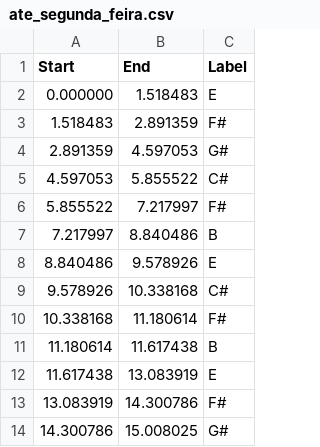
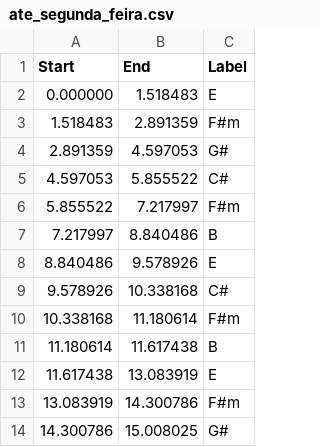
Before and after one commit to RodrigoPita/TCC, a CSV file: Data/MPB Labels/ate_segunda_feira.csv, drawn as a sheet.

```diff
--- a/Data/MPB Labels/ate_segunda_feira.csv
+++ b/Data/MPB Labels/ate_segunda_feira.csv
@@ -2,6 +2,6 @@
 0.000000;1.518483;"E"
-1.518483;2.891359;"F#"
+1.518483;2.891359;"F#m"
 2.891359;4.597053;"G#"
 4.597053;5.855522;"C#"
-5.855522;7.217997;"F#"
+5.855522;7.217997;"F#m"
 7.217997;8.840486;"B"
@@ -9,6 +9,6 @@
 9.578926;10.338168;"C#"
-10.338168;11.180614;"F#"
+10.338168;11.180614;"F#m"
 11.180614;11.617438;"B"
 11.617438;13.083919;"E"
-13.083919;14.300786;"F#"
+13.083919;14.300786;"F#m"
 14.300786;15.008025;"G#"
```
Also changed, not shown: 26 other files.
